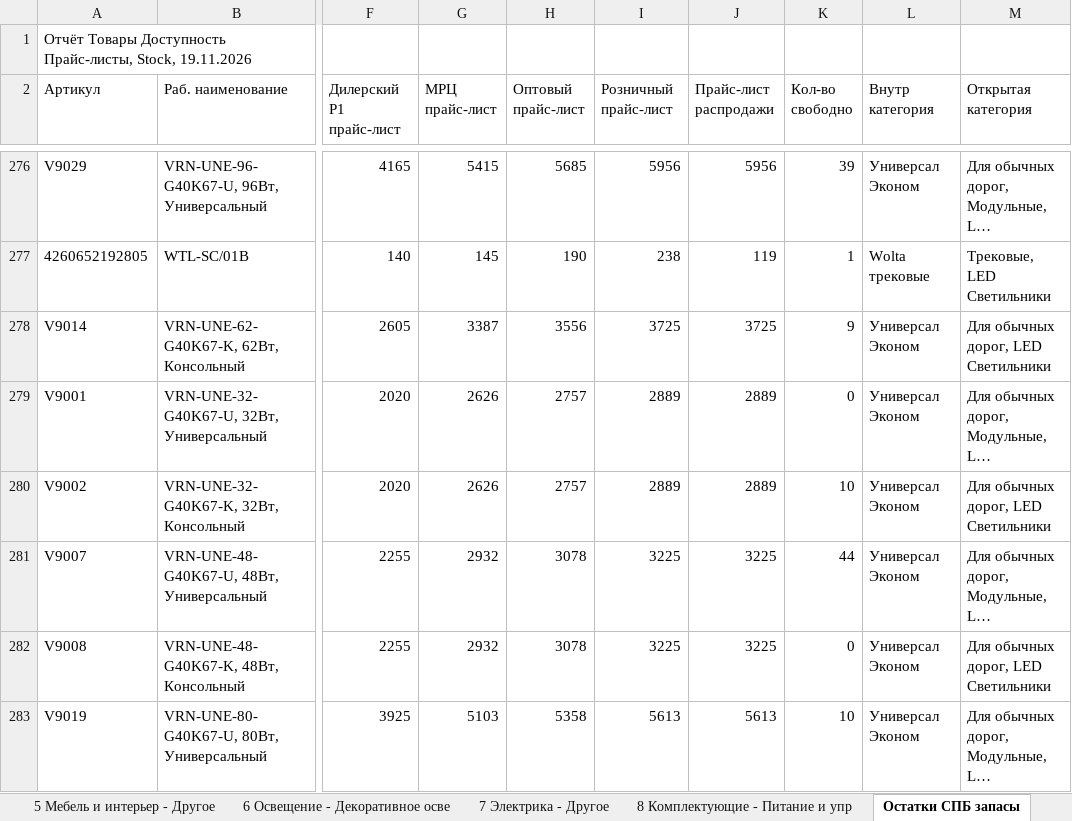
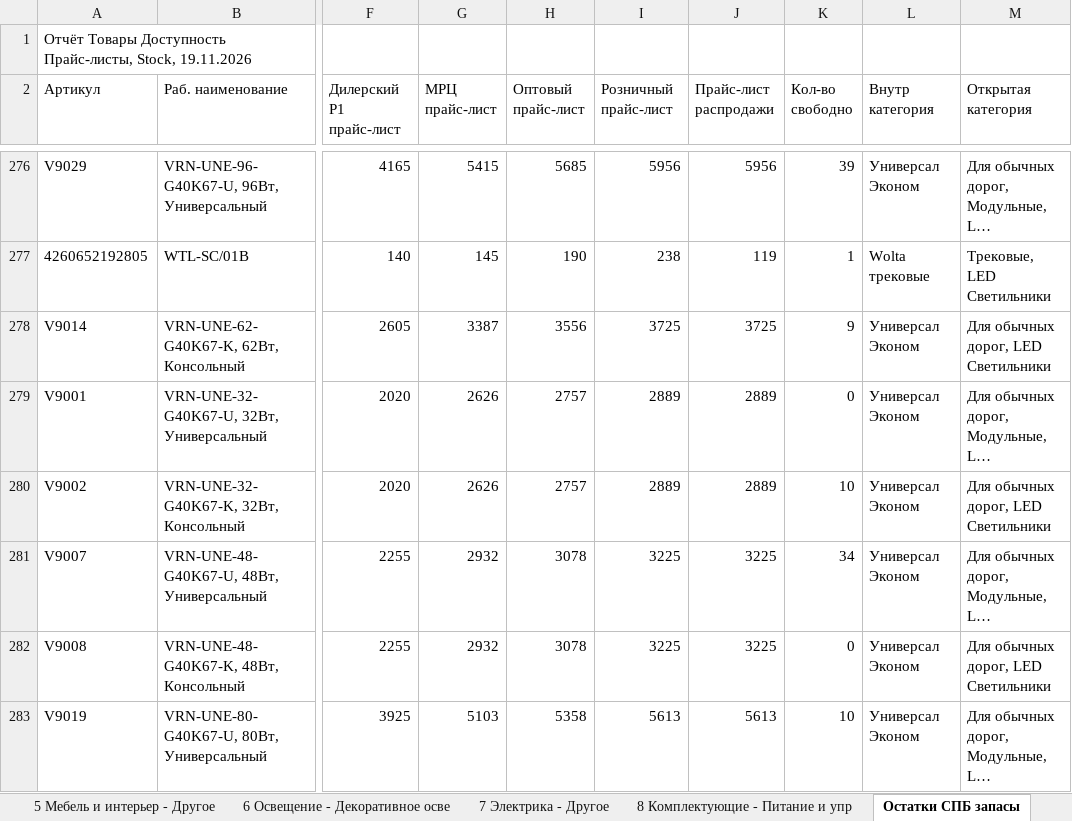
Before and after one commit to shortsfvps/darion-avito-feeds, an Excel workbook: data/latest_stock.xlsx, sheet Остатки СПБ запасы, drawn as a sheet; only a part is shown, gaps mark what is left out; long unchanged cells end in …; values as stored, in another font and other column widths than the file's, no borders; charts and pictures not drawn; the diff covers the shown part only; the diff names each change by its address in the sheet, - before the commit and + after, or states it on an @@ line.

```diff
--- a/data/latest_stock.xlsx (sheet Остатки СПБ запасы)
+++ b/data/latest_stock.xlsx (sheet Остатки СПБ запасы)
-K281 (Кол-во свободно): 44
+K281 (Кол-во свободно): 34
```
Also changed, not shown: 2 added rows and 5 edited cells elsewhere in this sheet.
